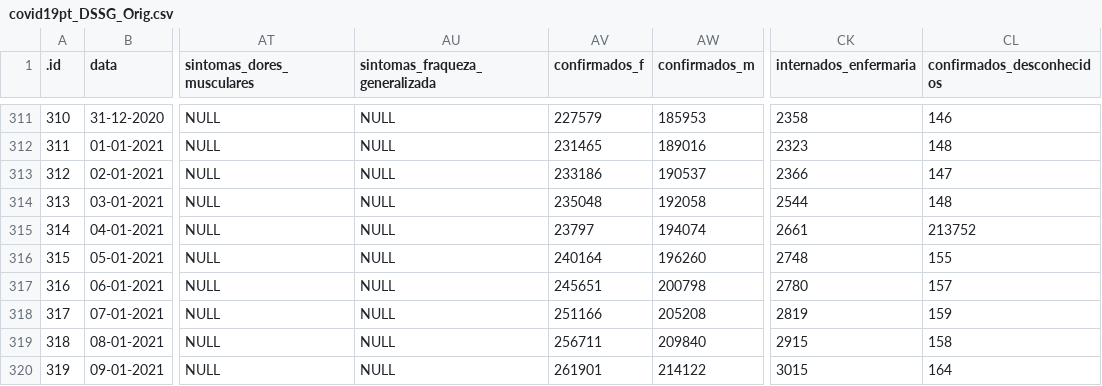
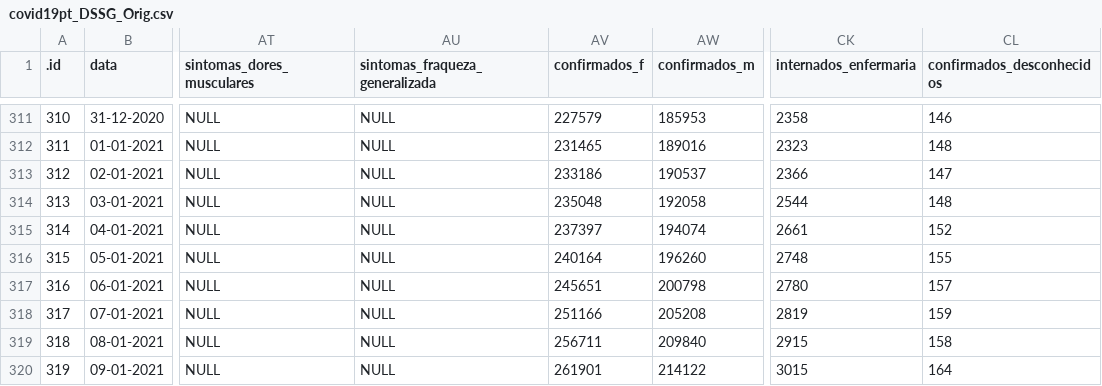
Before and after one commit to CEAUL/Dados_COVID-19_PT, a CSV file: data/covid19pt_DSSG_Orig.csv, drawn as a sheet; only a part is shown, gaps mark what is left out; the diff names each change by its address in the sheet, - before the commit and + after, or states it on an @@ line.

Commit message:
Manually downloaded the raw data from scratch to pick up any changes or updates. Reran repo.

```diff
--- a/data/covid19pt_DSSG_Orig.csv
+++ b/data/covid19pt_DSSG_Orig.csv
-AV315 (confirmados_f): 23797
+AV315 (confirmados_f): 237397
-CL315 (confirmados_desconhecidos): 213752
+CL315 (confirmados_desconhecidos): 152
```
Also changed, not shown: 8 other files.
